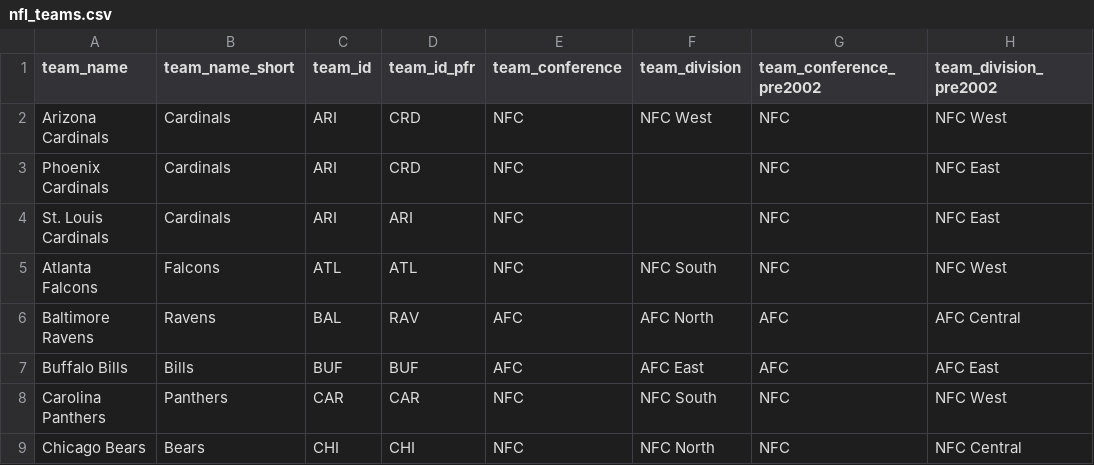
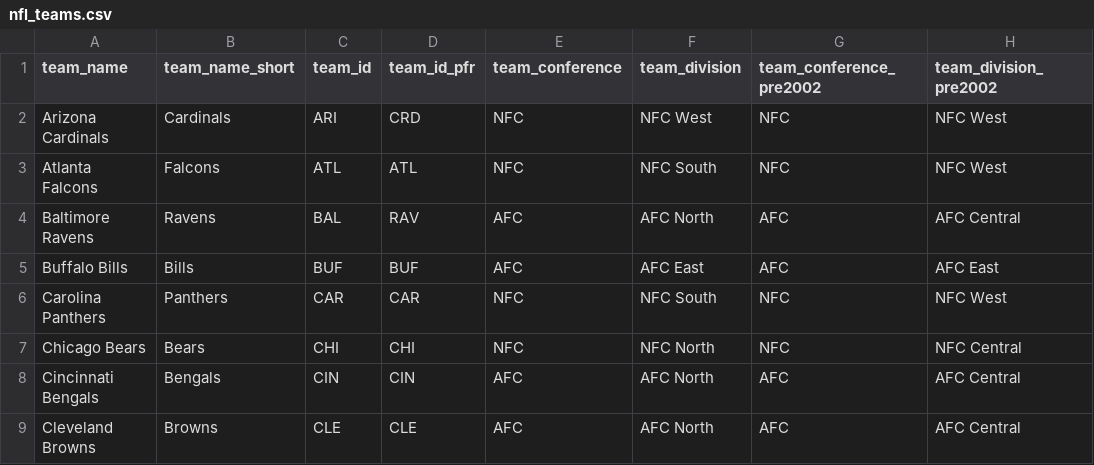
Before and after one commit to rhsin/NFL-Stats, a CSV file: NflStats/Data/CSV/nfl_teams.csv, drawn as a sheet; only a part is shown; the shorter side is filled out with more unchanged rows; the diff covers the shown part only; the diff names each change by its address in the sheet, - before the commit and + after, or states it on an @@ line.

```diff
--- a/NflStats/Data/CSV/nfl_teams.csv
+++ b/NflStats/Data/CSV/nfl_teams.csv
-row 3: Phoenix Cardinals | Cardinals | ARI | CRD | NFC |  | NFC | NFC East
-row 4: St. Louis Cardinals | Cardinals | ARI | ARI | NFC |  | NFC | NFC East
```
Also changed, not shown: 9 removed rows elsewhere in this file, 6 other files.
